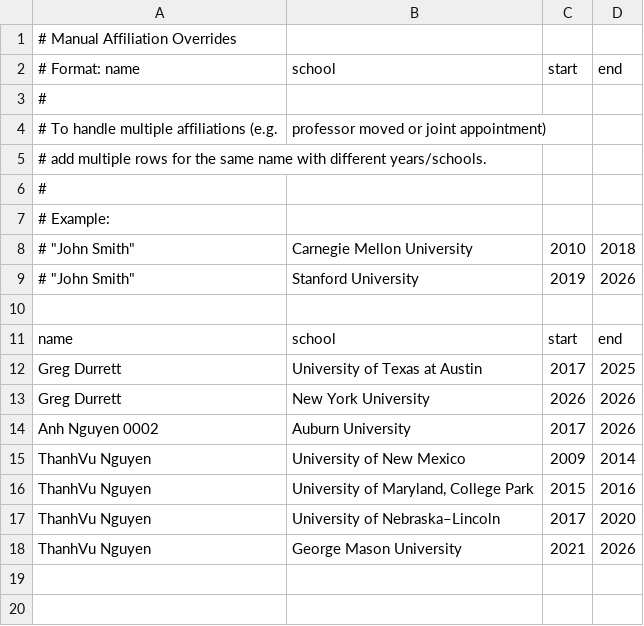
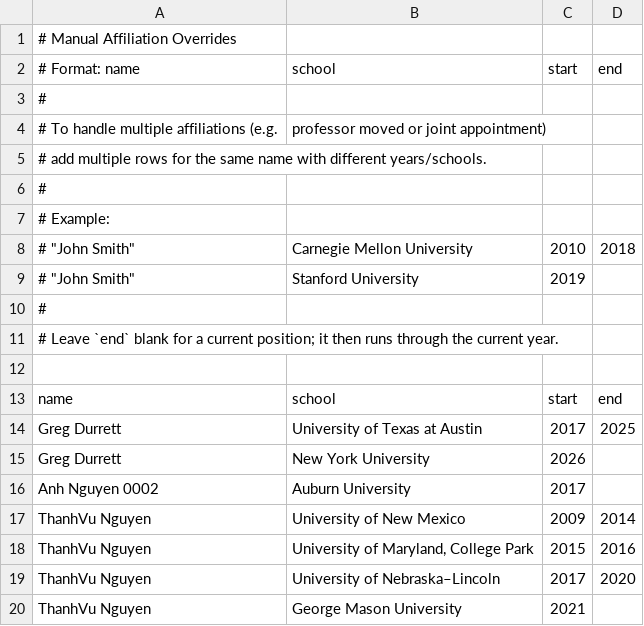
Before and after one commit to dynaroars/cspicks, a CSV file: public/manual_affiliations.csv, drawn as a sheet.

```diff
--- a/public/manual_affiliations.csv
+++ b/public/manual_affiliations.csv
@@ -8,3 +8,5 @@
 # "John Smith","Carnegie Mellon University",2010,2018
-# "John Smith","Stanford University",2019,2026
+# "John Smith","Stanford University",2019,
+#
+# Leave `end` blank for a current position; it then runs through the current year.
 
@@ -12,4 +14,4 @@ name,school,start,end
 "Greg Durrett","University of Texas at Austin",2017,2025
-"Greg Durrett","New York University",2026,2026
-"Anh Nguyen 0002","Auburn University",2017,2026
+"Greg Durrett","New York University",2026,
+"Anh Nguyen 0002","Auburn University",2017,
 "ThanhVu Nguyen","University of New Mexico",2009,2014
@@ -17,2 +19,2 @@ name,school,start,end
 "ThanhVu Nguyen","University of Nebraska–Lincoln",2017,2020
-"ThanhVu Nguyen","George Mason University",2021,2026
+"ThanhVu Nguyen","George Mason University",2021,
```
Also changed, not shown: 5 other files.
